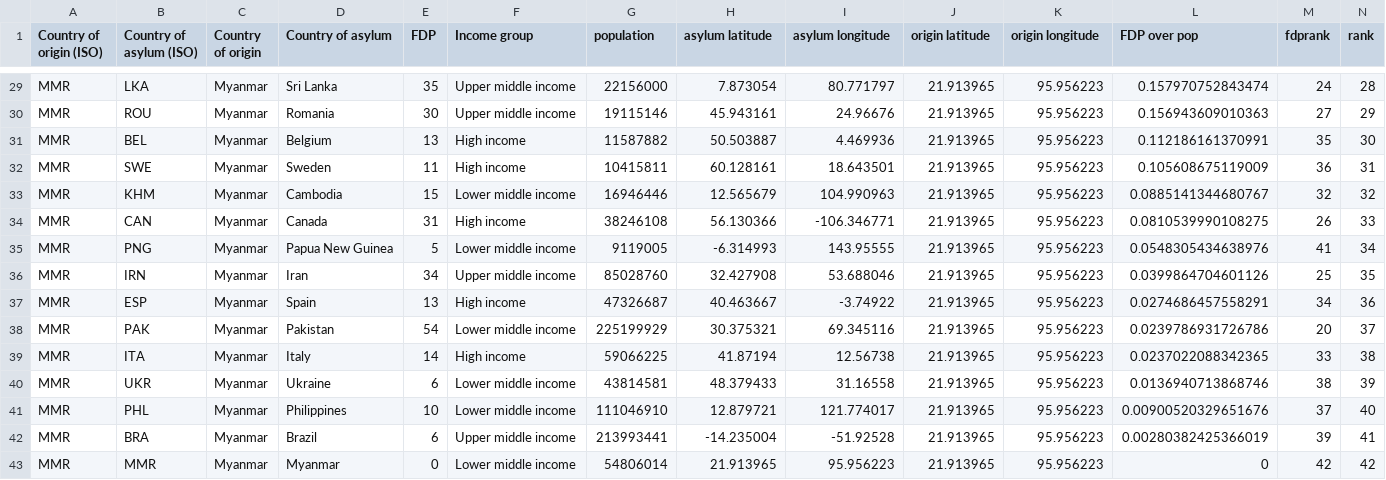
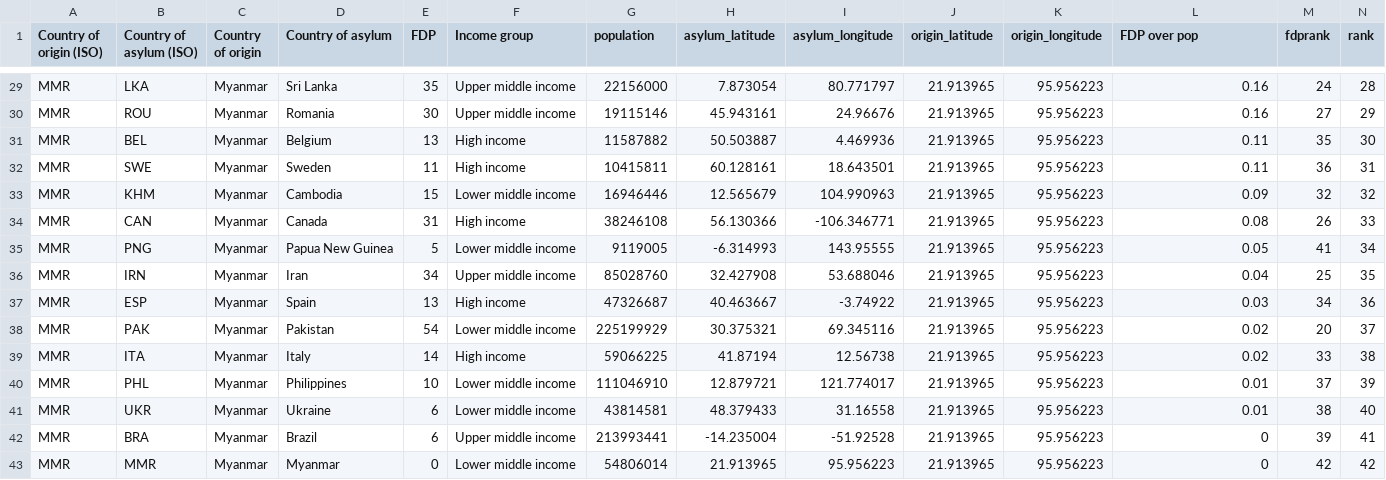
Before and after one commit to timjordanRe/DataVisA2_RefugeeData, a CSV file: Datasets/Myanmar_move.csv, drawn as a sheet; only a part is shown, gaps mark what is left out; the diff covers the shown part only.

```diff
--- a/Datasets/Myanmar_move.csv
+++ b/Datasets/Myanmar_move.csv
@@ -1 +1 @@
-"Country of origin (ISO)","Country of asylum (ISO)","Country of origin","Country of asylum","FDP","Income group","population","asylum latitude","asylum longitude","origin latitude","origin longitude","FDP over pop","fdprank","rank"
+"Country of origin (ISO)","Country of asylum (ISO)","Country of origin","Country of asylum","FDP","Income group","population","asylum_latitude","asylum_longitude","origin_latitude","origin_longitude","FDP over pop","fdprank","rank"
@@ -29,15 +29,15 @@
-"MMR","LKA","Myanmar","Sri Lanka",35,"Upper middle income",22156000,7.873054,80.771797,21.913965,95.956223,0.157970752843474,24,28
-"MMR","ROU","Myanmar","Romania",30,"Upper middle income",19115146,45.943161,24.96676,21.913965,95.956223,0.156943609010363,27,29
-"MMR","BEL","Myanmar","Belgium",13,"High income",11587882,50.503887,4.469936,21.913965,95.956223,0.112186161370991,35,30
-"MMR","SWE","Myanmar","Sweden",11,"High income",10415811,60.128161,18.643501,21.913965,95.956223,0.105608675119009,36,31
-"MMR","KHM","Myanmar","Cambodia",15,"Lower middle income",16946446,12.565679,104.990963,21.913965,95.956223,0.0885141344680767,32,32
-"MMR","CAN","Myanmar","Canada",31,"High income",38246108,56.130366,-106.346771,21.913965,95.956223,0.0810539990108275,26,33
-"MMR","PNG","Myanmar","Papua New Guinea",5,"Lower middle income",9119005,-6.314993,143.95555,21.913965,95.956223,0.0548305434638976,41,34
-"MMR","IRN","Myanmar","Iran",34,"Upper middle income",85028760,32.427908,53.688046,21.913965,95.956223,0.0399864704601126,25,35
-"MMR","ESP","Myanmar","Spain",13,"High income",47326687,40.463667,-3.74922,21.913965,95.956223,0.0274686457558291,34,36
-"MMR","PAK","Myanmar","Pakistan",54,"Lower middle income",225199929,30.375321,69.345116,21.913965,95.956223,0.0239786931726786,20,37
-"MMR","ITA","Myanmar","Italy",14,"High income",59066225,41.87194,12.56738,21.913965,95.956223,0.0237022088342365,33,38
-"MMR","UKR","Myanmar","Ukraine",6,"Lower middle income",43814581,48.379433,31.16558,21.913965,95.956223,0.0136940713868746,38,39
-"MMR","PHL","Myanmar","Philippines",10,"Lower middle income",111046910,12.879721,121.774017,21.913965,95.956223,0.00900520329651676,37,40
-"MMR","BRA","Myanmar","Brazil",6,"Upper middle income",213993441,-14.235004,-51.92528,21.913965,95.956223,0.00280382425366019,39,41
+"MMR","LKA","Myanmar","Sri Lanka",35,"Upper middle income",22156000,7.873054,80.771797,21.913965,95.956223,0.16,24,28
+"MMR","ROU","Myanmar","Romania",30,"Upper middle income",19115146,45.943161,24.96676,21.913965,95.956223,0.16,27,29
+"MMR","BEL","Myanmar","Belgium",13,"High income",11587882,50.503887,4.469936,21.913965,95.956223,0.11,35,30
+"MMR","SWE","Myanmar","Sweden",11,"High income",10415811,60.128161,18.643501,21.913965,95.956223,0.11,36,31
+"MMR","KHM","Myanmar","Cambodia",15,"Lower middle income",16946446,12.565679,104.990963,21.913965,95.956223,0.09,32,32
+"MMR","CAN","Myanmar","Canada",31,"High income",38246108,56.130366,-106.346771,21.913965,95.956223,0.08,26,33
+"MMR","PNG","Myanmar","Papua New Guinea",5,"Lower middle income",9119005,-6.314993,143.95555,21.913965,95.956223,0.05,41,34
+"MMR","IRN","Myanmar","Iran",34,"Upper middle income",85028760,32.427908,53.688046,21.913965,95.956223,0.04,25,35
+"MMR","ESP","Myanmar","Spain",13,"High income",47326687,40.463667,-3.74922,21.913965,95.956223,0.03,34,36
+"MMR","PAK","Myanmar","Pakistan",54,"Lower middle income",225199929,30.375321,69.345116,21.913965,95.956223,0.02,20,37
+"MMR","ITA","Myanmar","Italy",14,"High income",59066225,41.87194,12.56738,21.913965,95.956223,0.02,33,38
+"MMR","PHL","Myanmar","Philippines",10,"Lower middle income",111046910,12.879721,121.774017,21.913965,95.956223,0.01,37,39
+"MMR","UKR","Myanmar","Ukraine",6,"Lower middle income",43814581,48.379433,31.16558,21.913965,95.956223,0.01,38,40
+"MMR","BRA","Myanmar","Brazil",6,"Upper middle income",213993441,-14.235004,-51.92528,21.913965,95.956223,0,39,41
 "MMR","MMR","Myanmar","Myanmar",0,"Lower middle income",54806014,21.913965,95.956223,21.913965,95.956223,0,42,42
```
Also changed, not shown: 27 edited cells elsewhere in this file, Datasets/Afghanistian_move.csv, Datasets/Sudan_move.csv, 4 other files.
